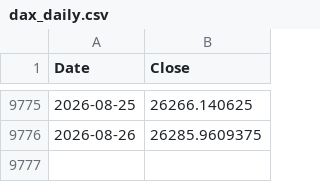
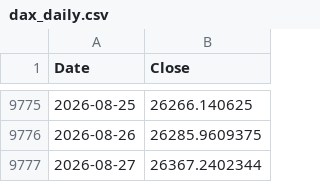
Before and after one commit to rkarim25/Guarded-levered-SP, a CSV file: dax_daily.csv, drawn as a sheet; only a part is shown, gaps mark what is left out; the diff names each change by its address in the sheet, - before the commit and + after, or states it on an @@ line.

```diff
--- a/dax_daily.csv
+++ b/dax_daily.csv
+row 9777: 2026-08-27 | 26367.2402344
```
Also changed, not shown: ftse250_daily.csv, lqq3_daily.csv, 18 other files.
